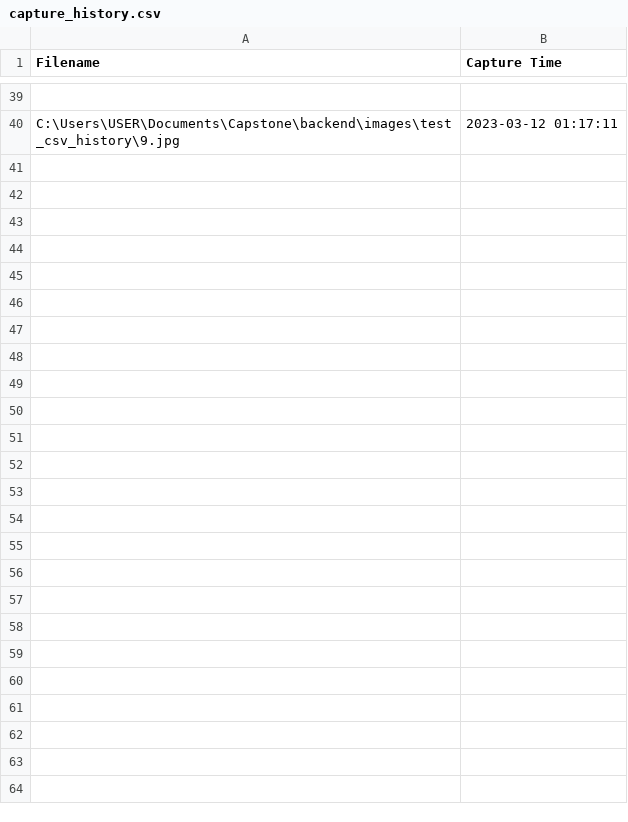
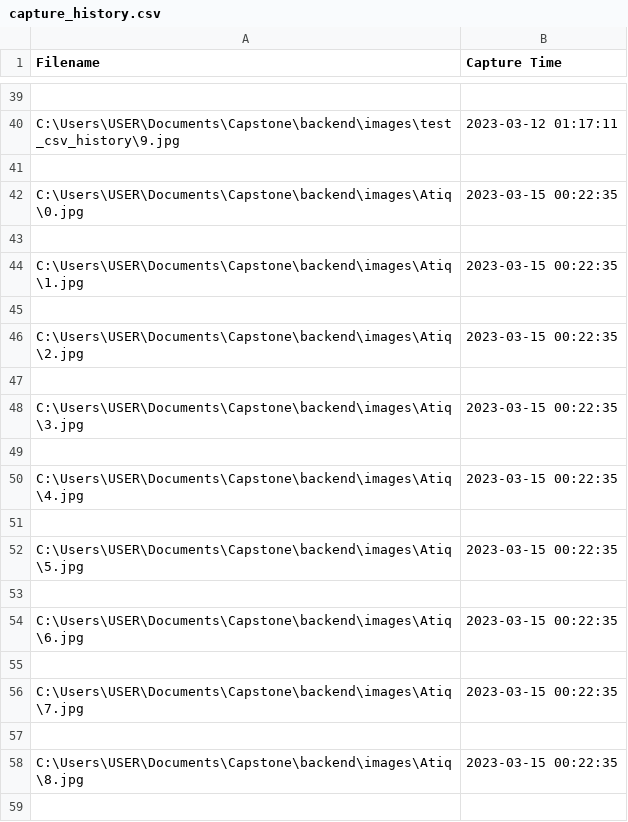
Before and after one commit to Atiqul-Isla/smart-video-system, a CSV file: backend/capture_history.csv, drawn as a sheet; only a part is shown, gaps mark what is left out; the diff covers the shown part only; the diff names each change by its address in the sheet, - before the commit and + after, or states it on an @@ line.

```diff
--- a/backend/capture_history.csv
+++ b/backend/capture_history.csv
+row 41: (empty)
+row 42: C:\Users\USER\Documents\Capstone\backend\images\Atiq\0.jpg | 2023-03-15 00:22:35
+row 43: (empty)
+row 44: C:\Users\USER\Documents\Capstone\backend\images\Atiq\1.jpg | 2023-03-15 00:22:35
+row 45: (empty)
+row 46: C:\Users\USER\Documents\Capstone\backend\images\Atiq\2.jpg | 2023-03-15 00:22:35
+row 47: (empty)
+row 48: C:\Users\USER\Documents\Capstone\backend\images\Atiq\3.jpg | 2023-03-15 00:22:35
+row 49: (empty)
+row 50: C:\Users\USER\Documents\Capstone\backend\images\Atiq\4.jpg | 2023-03-15 00:22:35
+row 51: (empty)
+row 52: C:\Users\USER\Documents\Capstone\backend\images\Atiq\5.jpg | 2023-03-15 00:22:35
+row 53: (empty)
+row 54: C:\Users\USER\Documents\Capstone\backend\images\Atiq\6.jpg | 2023-03-15 00:22:35
+row 55: (empty)
+row 56: C:\Users\USER\Documents\Capstone\backend\images\Atiq\7.jpg | 2023-03-15 00:22:35
+row 57: (empty)
+row 58: C:\Users\USER\Documents\Capstone\backend\images\Atiq\8.jpg | 2023-03-15 00:22:35
+row 59: (empty)
```
Also changed, not shown: 21 added rows elsewhere in this file, 9 other files.
